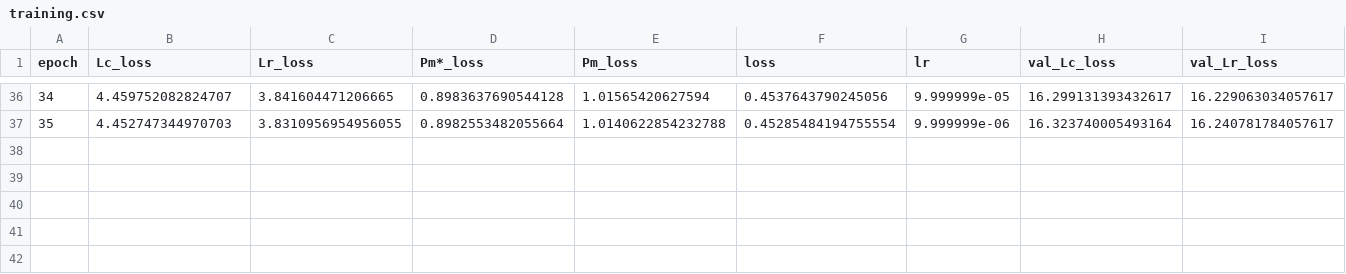
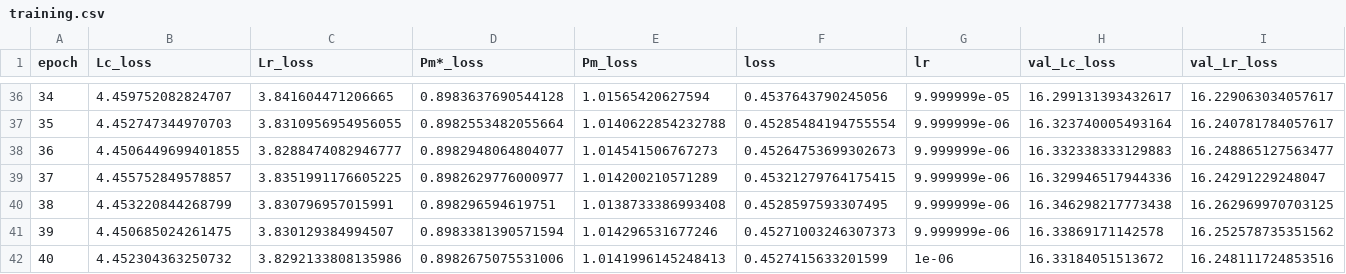
Before and after one commit to Abdelrahman350/Synergy, a CSV file: checkpoints/training.csv, drawn as a sheet; only a part is shown, gaps mark what is left out; rows hold the shown columns only; the diff names each change by its address in the sheet, - before the commit and + after, or states it on an @@ line.

Commit message:
further epochs

```diff
--- a/checkpoints/training.csv
+++ b/checkpoints/training.csv
+row 38: 36 | 4.4506449699401855 | 3.8288474082946777 | 0.8982948064804077 | 1.014541506767273 | 0.45264753699302673 | 9.999999e-06 | 16.332338333129883 | 16.248865127563477
+row 39: 37 | 4.455752849578857 | 3.8351991176605225 | 0.8982629776000977 | 1.014200210571289 | 0.45321279764175415 | 9.999999e-06 | 16.329946517944336 | 16.24291229248047
+row 40: 38 | 4.453220844268799 | 3.830796957015991 | 0.898296594619751 | 1.0138733386993408 | 0.4528597593307495 | 9.999999e-06 | 16.346298217773438 | 16.262969970703125
+row 41: 39 | 4.450685024261475 | 3.830129384994507 | 0.8983381390571594 | 1.014296531677246 | 0.45271003246307373 | 9.999999e-06 | 16.33869171142578 | 16.252578735351562
+row 42: 40 | 4.452304363250732 | 3.8292133808135986 | 0.8982675075531006 | 1.0141996145248413 | 0.4527415633201599 | 1e-06 | 16.33184051513672 | 16.248111724853516
```
